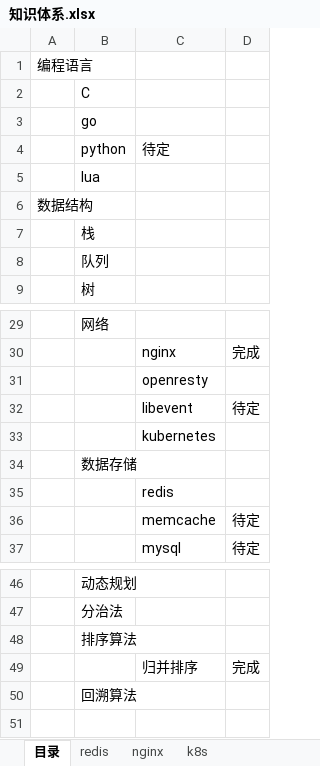
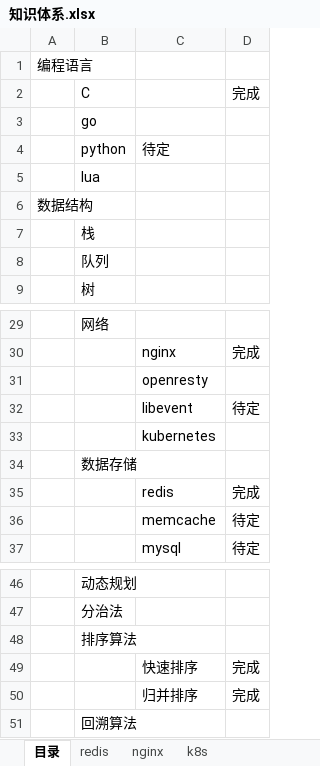
Before and after one commit to theDEADpool/data_structure, an Excel workbook: 知识体系.xlsx, sheet 目录, drawn as a sheet; only a part is shown, gaps mark what is left out; values as stored, in another font and other column widths than the file's, no borders; the diff names each change by its address in the sheet, - before the commit and + after, or states it on an @@ line.

```diff
--- a/知识体系.xlsx (sheet 目录)
+++ b/知识体系.xlsx (sheet 目录)
-D2: (empty)
+D2: 完成
-D35: (empty)
+D35: 完成
+row 49:  |  | 快速排序 | 完成
```
